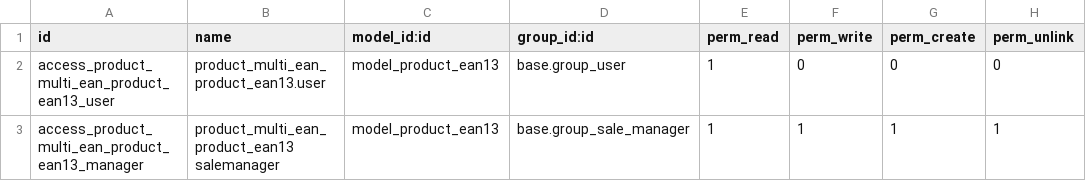
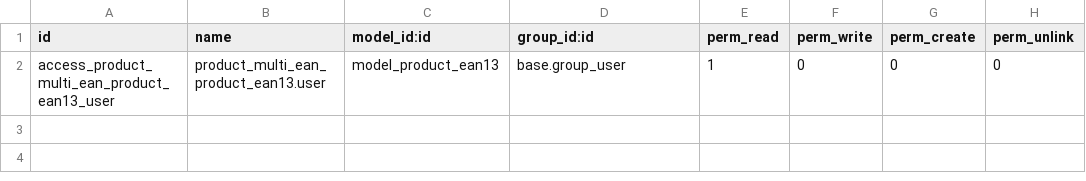
Before and after one commit to brain-tec/stock-logistics-barcode, a CSV file: product_multi_ean/security/ir.model.access.csv, drawn as a sheet; the diff names each change by its address in the sheet, - before the commit and + after, or states it on an @@ line.

Commit message:
[MIG] product_multi_ean: Migration to 11.0

```diff
--- a/product_multi_ean/security/ir.model.access.csv
+++ b/product_multi_ean/security/ir.model.access.csv
-row 3: access_product_multi_ean_product_ean13_manager | product_multi_ean_product_ean13 salemanager | model_product_ean13 | base.group_sale_manager | 1 | 1 | 1 | 1
```
Also changed, not shown: 9 other files.
